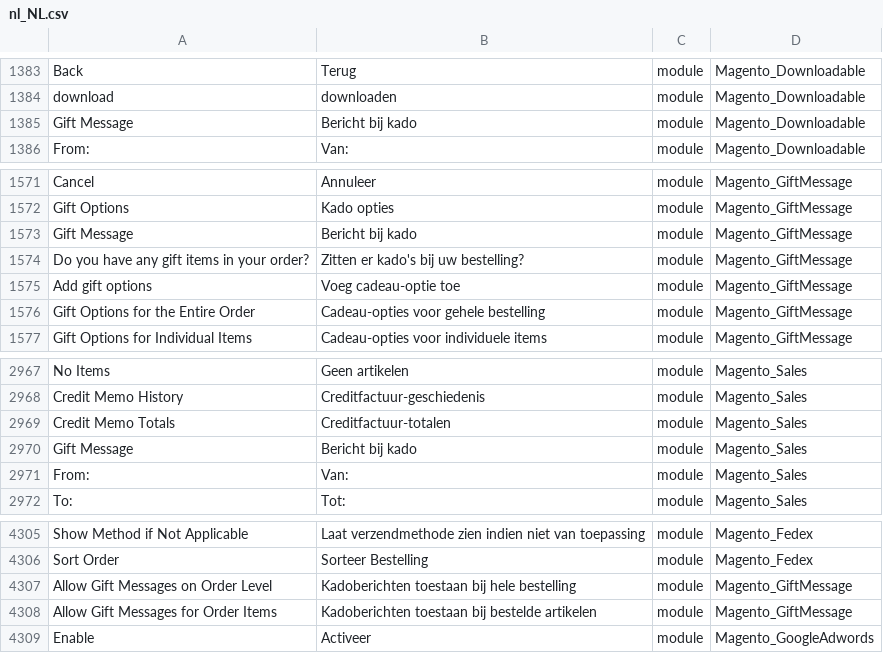
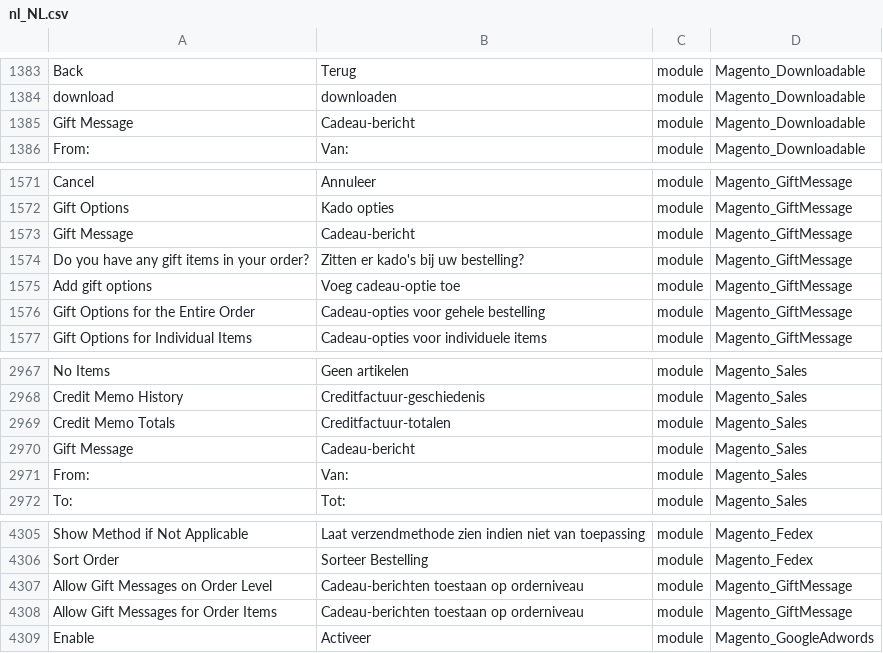
Before and after one commit to rakibabu/language_nl_nl, a CSV file: nl_NL.csv, drawn as a sheet; only a part is shown, gaps mark what is left out; the diff names each change by its address in the sheet, - before the commit and + after, or states it on an @@ line.

Commit message:
Auto translate 09/09/2016 00:00:01

```diff
--- a/nl_NL.csv
+++ b/nl_NL.csv
-B1385: Bericht bij kado
+B1385: Cadeau-bericht
-B1573: Bericht bij kado
+B1573: Cadeau-bericht
-B2970: Bericht bij kado
+B2970: Cadeau-bericht
-B4307: Kadoberichten toestaan bij hele bestelling
+B4307: Cadeau-berichten toestaan op orderniveau
-B4308: Kadoberichten toestaan bij bestelde artikelen
+B4308: Cadeau-berichten toestaan op orderniveau
```
